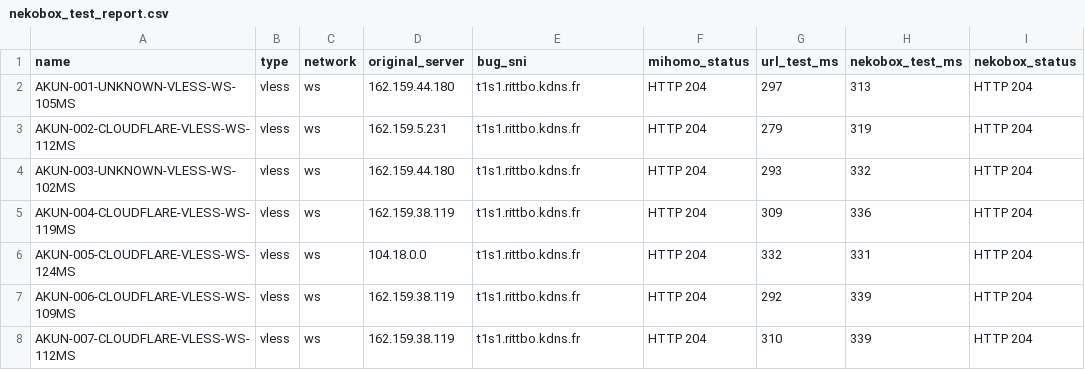
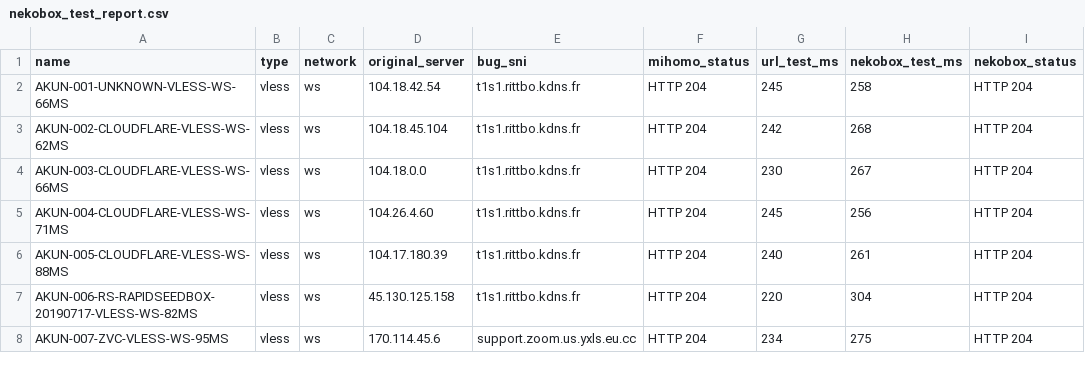
Before and after one commit to adiorany3/ConvertYAML, a CSV file: nekobox_test_report.csv, drawn as a sheet; only a part is shown; the diff covers the shown part only; the diff names each change by its address in the sheet, - before the commit and + after, or states it on an @@ line.

```diff
--- a/nekobox_test_report.csv
+++ b/nekobox_test_report.csv
-A2 (name): AKUN-001-UNKNOWN-VLESS-WS-105MS
+A2 (name): AKUN-001-UNKNOWN-VLESS-WS-66MS
-D2 (original_server): 162.159.44.180
+D2 (original_server): 104.18.42.54
-G2 (url_test_ms): 297
+G2 (url_test_ms): 245
-H2 (nekobox_test_ms): 313
+H2 (nekobox_test_ms): 258
-A3 (name): AKUN-002-CLOUDFLARE-VLESS-WS-112MS
+A3 (name): AKUN-002-CLOUDFLARE-VLESS-WS-62MS
-D3 (original_server): 162.159.5.231
+D3 (original_server): 104.18.45.104
-G3 (url_test_ms): 279
+G3 (url_test_ms): 242
-H3 (nekobox_test_ms): 319
+H3 (nekobox_test_ms): 268
-A4 (name): AKUN-003-UNKNOWN-VLESS-WS-102MS
+A4 (name): AKUN-003-CLOUDFLARE-VLESS-WS-66MS
-D4 (original_server): 162.159.44.180
+D4 (original_server): 104.18.0.0
-G4 (url_test_ms): 293
+G4 (url_test_ms): 230
-H4 (nekobox_test_ms): 332
+H4 (nekobox_test_ms): 267
-A5 (name): AKUN-004-CLOUDFLARE-VLESS-WS-119MS
+A5 (name): AKUN-004-CLOUDFLARE-VLESS-WS-71MS
-D5 (original_server): 162.159.38.119
+D5 (original_server): 104.26.4.60
-G5 (url_test_ms): 309
+G5 (url_test_ms): 245
-H5 (nekobox_test_ms): 336
+H5 (nekobox_test_ms): 256
-A6 (name): AKUN-005-CLOUDFLARE-VLESS-WS-124MS
+A6 (name): AKUN-005-CLOUDFLARE-VLESS-WS-88MS
-D6 (original_server): 104.18.0.0
+D6 (original_server): 104.17.180.39
-G6 (url_test_ms): 332
+G6 (url_test_ms): 240
-H6 (nekobox_test_ms): 331
+H6 (nekobox_test_ms): 261
-A7 (name): AKUN-006-CLOUDFLARE-VLESS-WS-109MS
+A7 (name): AKUN-006-RS-RAPIDSEEDBOX-20190717-VLESS-WS-82MS
-D7 (original_server): 162.159.38.119
+D7 (original_server): 45.130.125.158
-G7 (url_test_ms): 292
+G7 (url_test_ms): 220
-H7 (nekobox_test_ms): 339
+H7 (nekobox_test_ms): 304
-A8 (name): AKUN-007-CLOUDFLARE-VLESS-WS-112MS
+A8 (name): AKUN-007-ZVC-VLESS-WS-95MS
-D8 (original_server): 162.159.38.119
+D8 (original_server): 170.114.45.6
-E8 (bug_sni): t1s1.rittbo.kdns.fr
+E8 (bug_sni): support.zoom.us.yxls.eu.cc
-G8 (url_test_ms): 310
+G8 (url_test_ms): 234
-H8 (nekobox_test_ms): 339
+H8 (nekobox_test_ms): 275
```
Also changed, not shown: 14 edited cells elsewhere in this file, openclash_auto_report.csv, urltest_report.csv, 10 other files.
